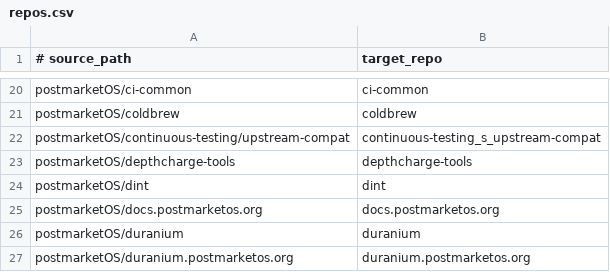
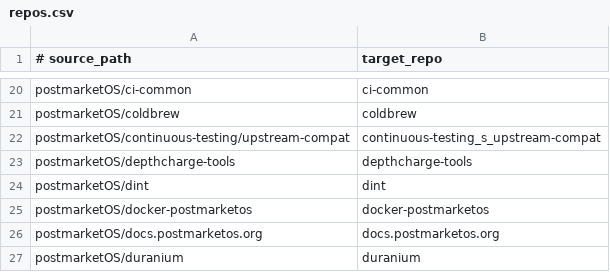
Before and after one commit to unofficial-postmarketos/meta, a CSV file: config/repos.csv, drawn as a sheet; only a part is shown, gaps mark what is left out; the shorter side is filled out with more unchanged rows; the diff names each change by its address in the sheet, - before the commit and + after, or states it on an @@ line.

```diff
--- a/config/repos.csv
+++ b/config/repos.csv
+row 25: postmarketOS/docker-postmarketos | docker-postmarketos
```
